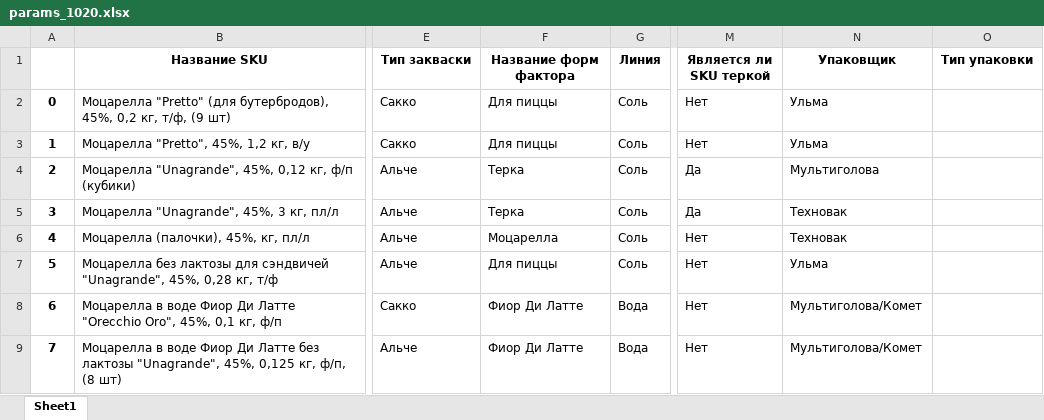
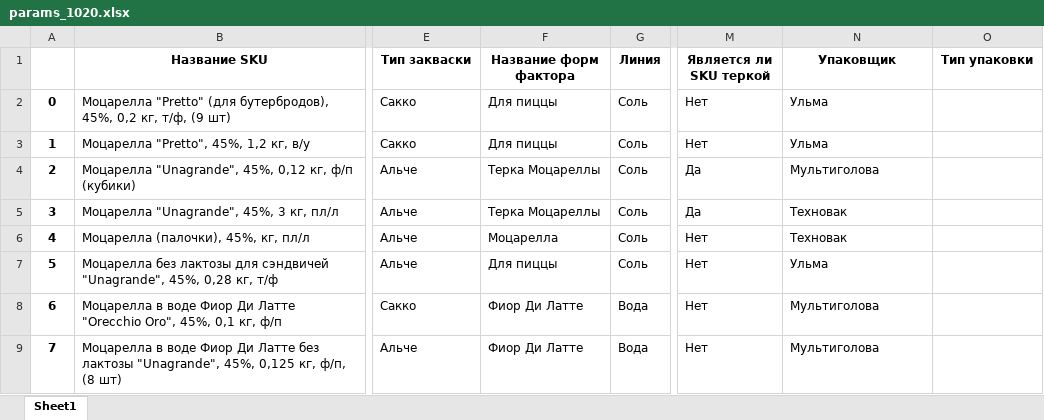
Before and after one commit to nkrokhmal/umalat, an Excel workbook: app/data/params_1020.xlsx, sheet Sheet1, drawn as a sheet; only a part is shown, gaps mark what is left out; values as stored, in another font and other column widths than the file's, no borders; the diff covers the shown part only; the diff names each change by its address in the sheet, - before the commit and + after, or states it on an @@ line.

```diff
--- a/app/data/params_1020.xlsx (sheet Sheet1)
+++ b/app/data/params_1020.xlsx (sheet Sheet1)
-F4:F5 (Название форм фактора): Терка
+F4:F5 (Название форм фактора): Терка Моцареллы
-N8:N9 (Упаковщик): Мультиголова/Комет
+N8:N9 (Упаковщик): Мультиголова
```
Also changed, not shown: 1 added row and 26 edited cells elsewhere in this sheet, app/data/templates/constructor.xlsx, 6 other files.
